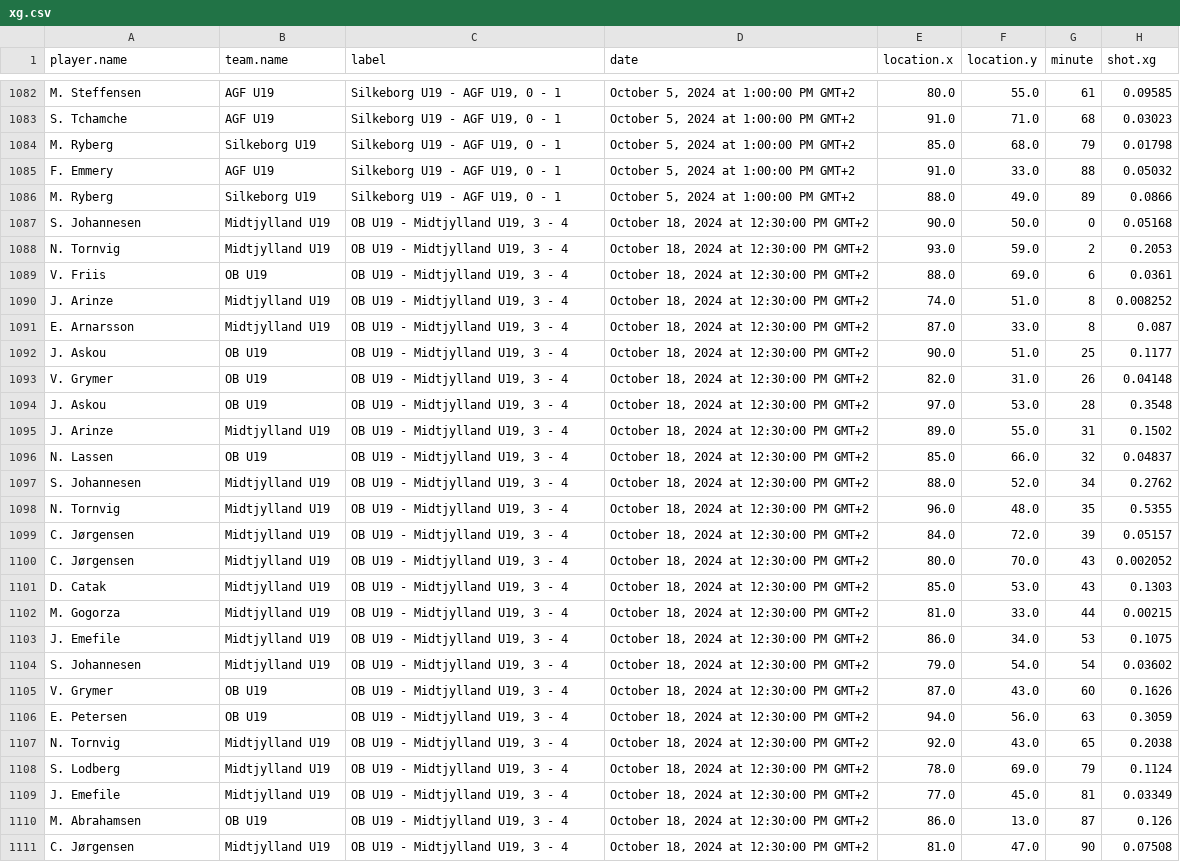
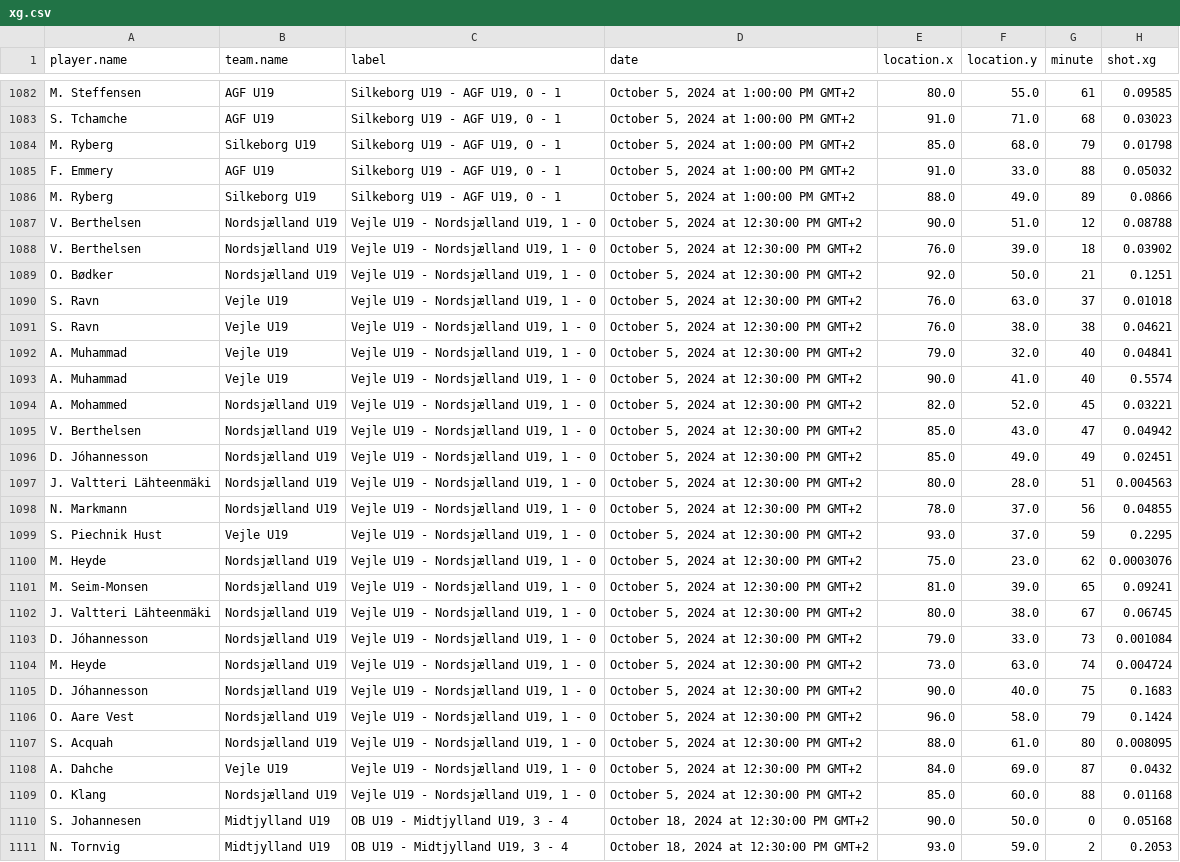
Before and after one commit to AC-Horsens/AC-Horsens-U19, a CSV file: xg.csv, drawn as a sheet; only a part is shown, gaps mark what is left out; the shorter side is filled out with more unchanged rows.

```diff
--- a/xg.csv
+++ b/xg.csv
@@ -1086,2 +1086,25 @@ F. Emmery,AGF U19,"Silkeborg U19 - AGF U19, 0 - 1","October 5, 2024 at 1:00:00 P
 M. Ryberg,Silkeborg U19,"Silkeborg U19 - AGF U19, 0 - 1","October 5, 2024 at 1:00:00 PM GMT+2",88.0,49.0,89,0.0866
+V. Berthelsen,Nordsjælland U19,"Vejle U19 - Nordsjælland U19, 1 - 0","October 5, 2024 at 12:30:00 PM GMT+2",90.0,51.0,12,0.08788
+V. Berthelsen,Nordsjælland U19,"Vejle U19 - Nordsjælland U19, 1 - 0","October 5, 2024 at 12:30:00 PM GMT+2",76.0,39.0,18,0.03902
+O. Bødker,Nordsjælland U19,"Vejle U19 - Nordsjælland U19, 1 - 0","October 5, 2024 at 12:30:00 PM GMT+2",92.0,50.0,21,0.1251
+S. Ravn,Vejle U19,"Vejle U19 - Nordsjælland U19, 1 - 0","October 5, 2024 at 12:30:00 PM GMT+2",76.0,63.0,37,0.01018
+S. Ravn,Vejle U19,"Vejle U19 - Nordsjælland U19, 1 - 0","October 5, 2024 at 12:30:00 PM GMT+2",76.0,38.0,38,0.04621
+A. Muhammad,Vejle U19,"Vejle U19 - Nordsjælland U19, 1 - 0","October 5, 2024 at 12:30:00 PM GMT+2",79.0,32.0,40,0.04841
+A. Muhammad,Vejle U19,"Vejle U19 - Nordsjælland U19, 1 - 0","October 5, 2024 at 12:30:00 PM GMT+2",90.0,41.0,40,0.5574
+A. Mohammed,Nordsjælland U19,"Vejle U19 - Nordsjælland U19, 1 - 0","October 5, 2024 at 12:30:00 PM GMT+2",82.0,52.0,45,0.03221
+V. Berthelsen,Nordsjælland U19,"Vejle U19 - Nordsjælland U19, 1 - 0","October 5, 2024 at 12:30:00 PM GMT+2",85.0,43.0,47,0.04942
+D. Jóhannesson,Nordsjælland U19,"Vejle U19 - Nordsjælland U19, 1 - 0","October 5, 2024 at 12:30:00 PM GMT+2",85.0,49.0,49,0.02451
+J. Valtteri Lähteenmäki,Nordsjælland U19,"Vejle U19 - Nordsjælland U19, 1 - 0","October 5, 2024 at 12:30:00 PM GMT+2",80.0,28.0,51,0.004563
+N. Markmann,Nordsjælland U19,"Vejle U19 - Nordsjælland U19, 1 - 0","October 5, 2024 at 12:30:00 PM GMT+2",78.0,37.0,56,0.04855
+S. Piechnik Hust,Vejle U19,"Vejle U19 - Nordsjælland U19, 1 - 0","October 5, 2024 at 12:30:00 PM GMT+2",93.0,37.0,59,0.2295
+M. Heyde,Nordsjælland U19,"Vejle U19 - Nordsjælland U19, 1 - 0","October 5, 2024 at 12:30:00 PM GMT+2",75.0,23.0,62,0.0003076
+M. Seim-Monsen,Nordsjælland U19,"Vejle U19 - Nordsjælland U19, 1 - 0","October 5, 2024 at 12:30:00 PM GMT+2",81.0,39.0,65,0.09241
+J. Valtteri Lähteenmäki,Nordsjælland U19,"Vejle U19 - Nordsjælland U19, 1 - 0","October 5, 2024 at 12:30:00 PM GMT+2",80.0,38.0,67,0.06745
+D. Jóhannesson,Nordsjælland U19,"Vejle U19 - Nordsjælland U19, 1 - 0","October 5, 2024 at 12:30:00 PM GMT+2",79.0,33.0,73,0.001084
+M. Heyde,Nordsjælland U19,"Vejle U19 - Nordsjælland U19, 1 - 0","October 5, 2024 at 12:30:00 PM GMT+2",73.0,63.0,74,0.004724
+D. Jóhannesson,Nordsjælland U19,"Vejle U19 - Nordsjælland U19, 1 - 0","October 5, 2024 at 12:30:00 PM GMT+2",90.0,40.0,75,0.1683
+O. Aare Vest,Nordsjælland U19,"Vejle U19 - Nordsjælland U19, 1 - 0","October 5, 2024 at 12:30:00 PM GMT+2",96.0,58.0,79,0.1424
+S. Acquah,Nordsjælland U19,"Vejle U19 - Nordsjælland U19, 1 - 0","October 5, 2024 at 12:30:00 PM GMT+2",88.0,61.0,80,0.008095
+A. Dahche,Vejle U19,"Vejle U19 - Nordsjælland U19, 1 - 0","October 5, 2024 at 12:30:00 PM GMT+2",84.0,69.0,87,0.0432
+O. Klang,Nordsjælland U19,"Vejle U19 - Nordsjælland U19, 1 - 0","October 5, 2024 at 12:30:00 PM GMT+2",85.0,60.0,88,0.01168
 S. Johannesen,Midtjylland U19,"OB U19 - Midtjylland U19, 3 - 4","October 18, 2024 at 12:30:00 PM GMT+2",90.0,50.0,0,0.05168
```
Also changed, not shown: PPDA.csv, dangerzone_entries.csv, 14 other files.
